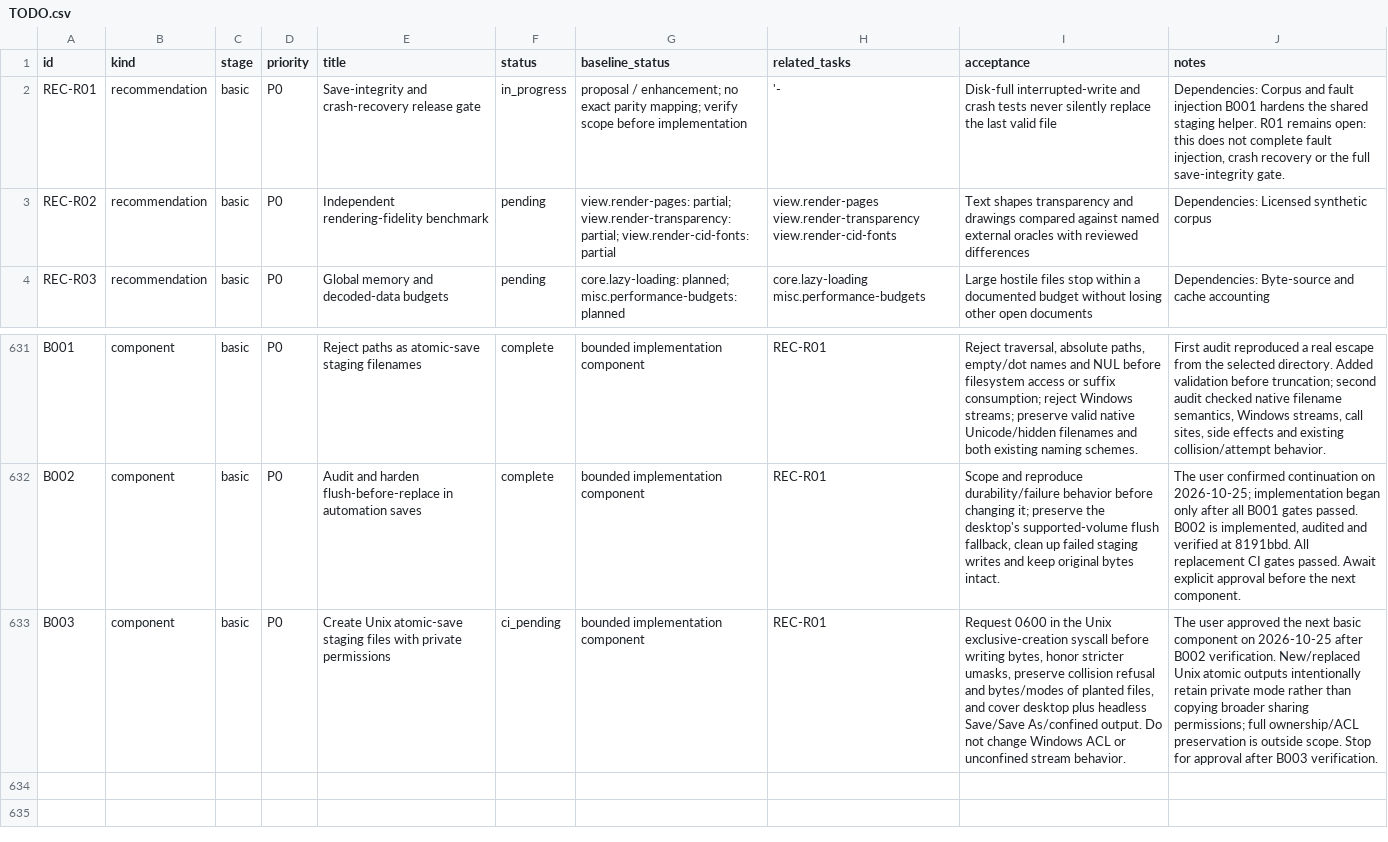
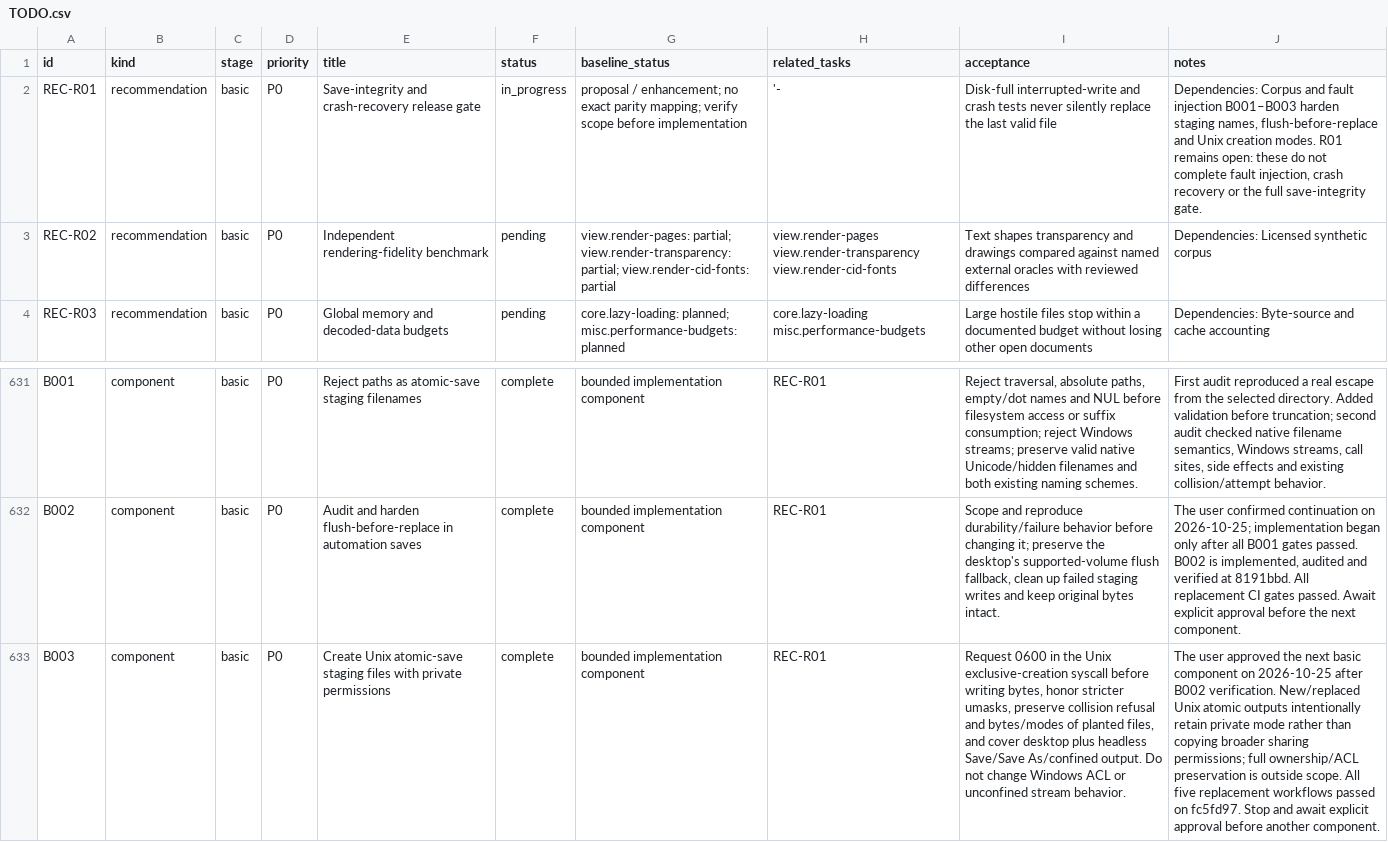
Before and after one commit to b-lincko/linkco-pdf, a CSV file: docs/implementation/TODO.csv, drawn as a sheet; only a part is shown, gaps mark what is left out; the diff names each change by its address in the sheet, - before the commit and + after, or states it on an @@ line.

Commit message:
B003: record verified private Unix staging gates
Record all five replacement workflows passing on fc5fd97, including Linux/FreeBSD permission and tool-level integration coverage, Windows, wasm and native ARM64 gates. Mark only the bounded creation-mode component complete and stop for next-component approval. Retain explicit ownership/ACL, native macOS/network-filesystem and broader durability limits. Documentation-only update; backlog/research tests, generated-file checks and workspace formatting passed.

Co-authored-by: arena-agent <297053741+arena-agent@users.noreply.github.com>

```diff
--- a/docs/implementation/TODO.csv
+++ b/docs/implementation/TODO.csv
-J2 (notes): …fault injection B001 hardens the shared staging helper. R01 remains open: this does not complete…
+J2 (notes): …fault injection B001–B003 harden staging names, flush-before-replace and Unix creation modes. R01 remains open: these do not complete…
-F633 (status): ci_pending
+F633 (status): complete
-J633 (notes): …outside scope. Stop for approval after B003 verification.
+J633 (notes): …outside scope. All five replacement workflows passed on fc5fd97. Stop and await explicit approval before another component.
```
Also changed, not shown: 5 other files.
